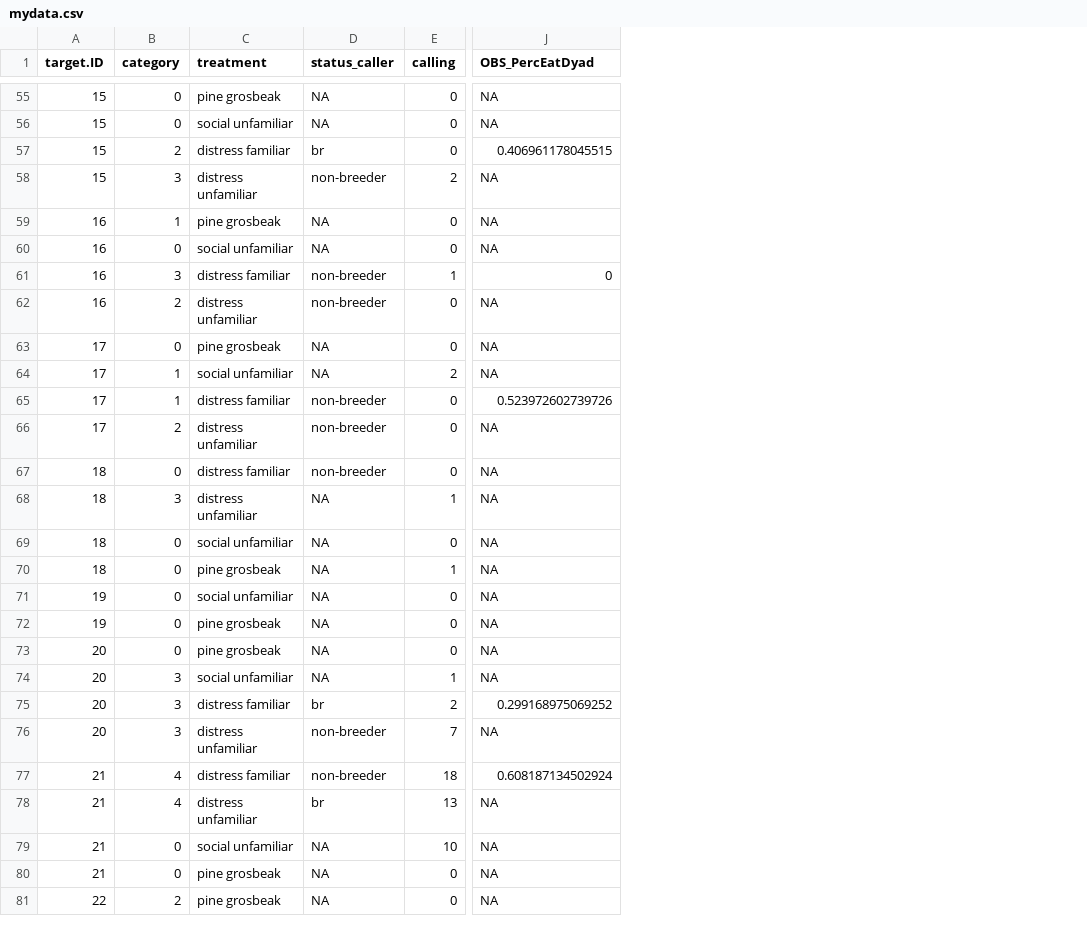
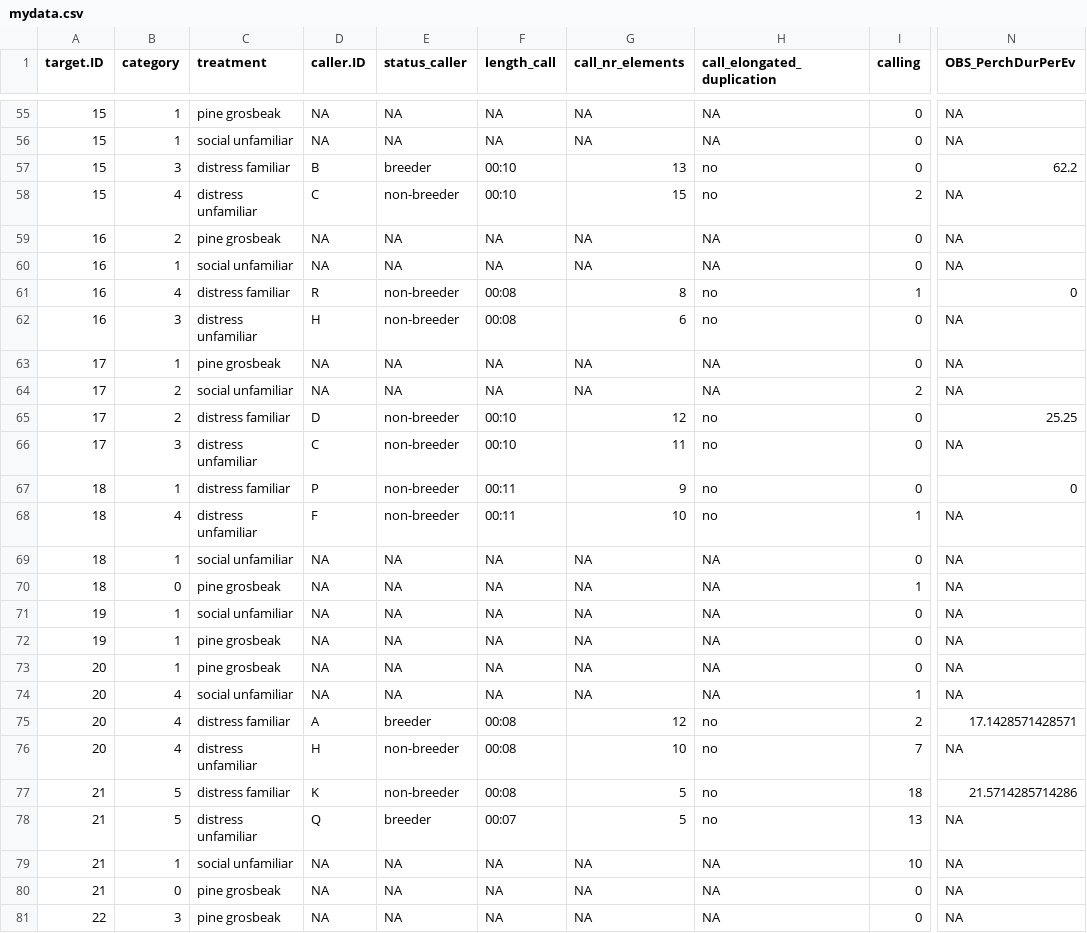
Before and after one commit to andrea-mel/jays_distress_2025, a CSV file: mydata.csv, drawn as a sheet; only a part is shown, gaps mark what is left out; addresses are those after the commit; the diff covers the shown part only; the diff names each change by its address in the sheet, - before the commit and + after, or states it on an @@ line.

```diff
--- a/mydata.csv
+++ b/mydata.csv
+column D (caller.ID), rows 55-81: NA | NA | B | C | NA | NA | R | H | NA | NA | D | C | P | F | NA | NA | NA | NA | NA | NA | A | H | K | Q | NA | NA | NA
+column F (length_call), rows 55-81: NA | NA | 00:10 | 00:10 | NA | NA | 00:08 | 00:08 | NA | NA | 00:10 | 00:10 | 00:11 | 00:11 | NA | NA | NA | NA | NA | NA | 00:08 | 00:08 | 00:08 | 00:07 | NA | NA | NA
+column G (call_nr_elements), rows 55-81: NA | NA | 13 | 15 | NA | NA | 8 | 6 | NA | NA | 12 | 11 | 9 | 10 | NA | NA | NA | NA | NA | NA | 12 | 10 | 5 | 5 | NA | NA | NA
+column H (call_elongated_duplication), rows 55-81: NA | NA | no | no | NA | NA | no | no | NA | NA | no | no | no | no | NA | NA | NA | NA | NA | NA | no | no | no | no | NA | NA | NA
-N1: OBS_PercEatDyad
+N1: OBS_PerchDurPerEv
-B55:B56 (category): 0
+B55:B56 (category): 1
-B57 (category): 2
+B57 (category): 3
-E57 (status_caller): br
+E57 (status_caller): breeder
-N57 (OBS_PerchDurPerEv): 0.406961178045515
+N57 (OBS_PerchDurPerEv): 62.2
-B58 (category): 3
+B58 (category): 4
-B59 (category): 1
+B59 (category): 2
-B60 (category): 0
+B60 (category): 1
-B61 (category): 3
+B61 (category): 4
-B62 (category): 2
+B62 (category): 3
-B63 (category): 0
+B63 (category): 1
-B64:B65 (category): 1
+B64:B65 (category): 2
-N65 (OBS_PerchDurPerEv): 0.523972602739726
+N65 (OBS_PerchDurPerEv): 25.25
-B66 (category): 2
+B66 (category): 3
-B67 (category): 0
+B67 (category): 1
-N67 (OBS_PerchDurPerEv): NA
+N67 (OBS_PerchDurPerEv): 0
-B68 (category): 3
+B68 (category): 4
-E68 (status_caller): NA
+E68 (status_caller): non-breeder
-B69 (category): 0
+B69 (category): 1
-B71:B73 (category): 0
+B71:B73 (category): 1
-B74:B76 (category): 3
+B74:B76 (category): 4
-E75 (status_caller): br
+E75 (status_caller): breeder
-N75 (OBS_PerchDurPerEv): 0.299168975069252
+N75 (OBS_PerchDurPerEv): 17.1428571428571
-B77:B78 (category): 4
+B77:B78 (category): 5
-N77 (OBS_PerchDurPerEv): 0.608187134502924
+N77 (OBS_PerchDurPerEv): 21.5714285714286
-E78 (status_caller): br
+E78 (status_caller): breeder
-B79 (category): 0
+B79 (category): 1
-B81 (category): 2
+B81 (category): 3
```
Also changed, not shown: 96 edited cells elsewhere in this file.
